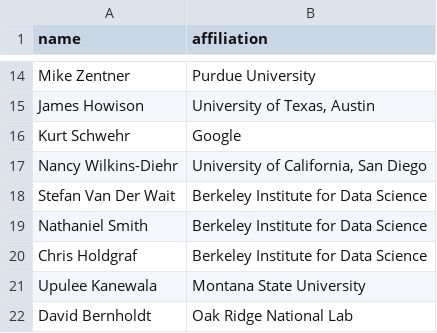
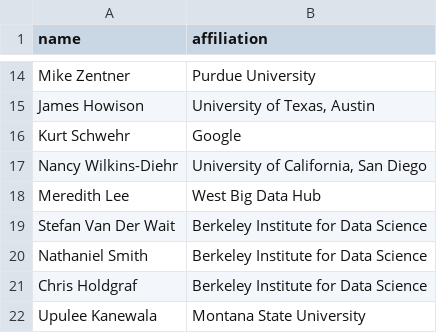
Before and after one commit to si2-urssi/berkeley_workshop, a CSV file: participants.csv, drawn as a sheet; only a part is shown, gaps mark what is left out; the shorter side is filled out with more unchanged rows; the diff names each change by its address in the sheet, - before the commit and + after, or states it on an @@ line.

Commit message:
Added Meredith

```diff
--- a/participants.csv
+++ b/participants.csv
+row 18: Meredith Lee | West Big Data Hub
```
